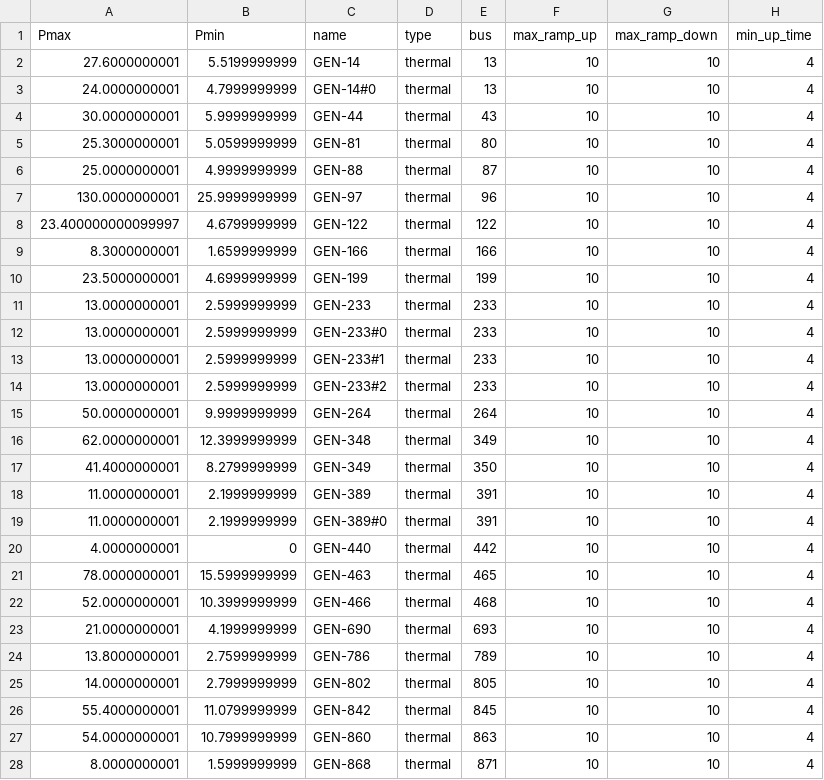
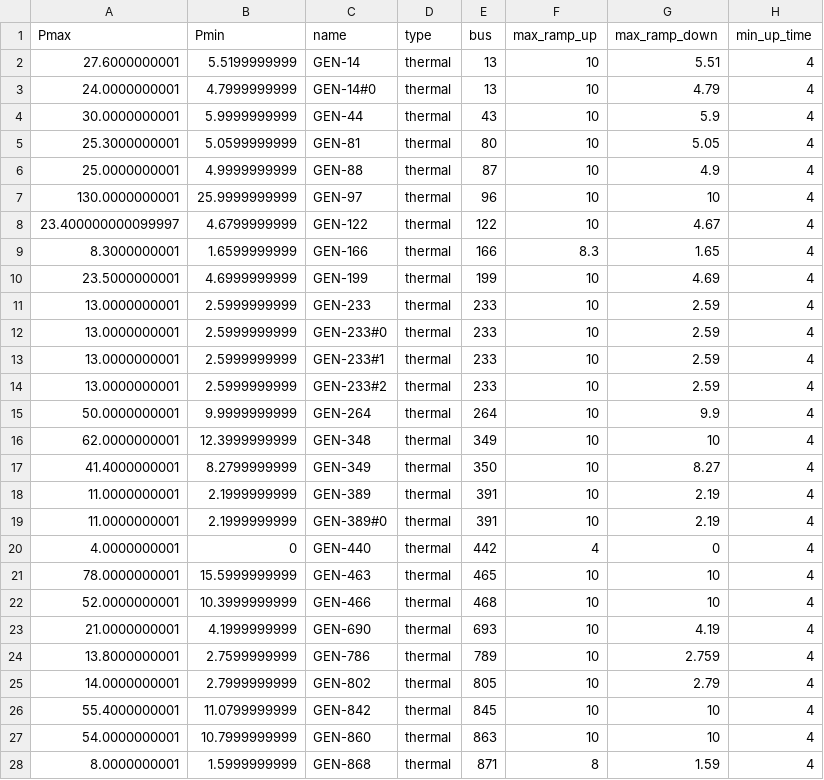
Before and after one commit to powsybl/pypowsybl-grid2opbackend, a CSV file: src/data_test/Test_1888rte/prods_charac.csv, drawn as a sheet; only a part is shown; the diff covers the shown part only; the diff names each change by its address in the sheet, - before the commit and + after, or states it on an @@ line.

Commit message:
[RT] Changement des parmaètres pour respecter les limitations imposées par Grid2op

```diff
--- a/src/data_test/Test_1888rte/prods_charac.csv
+++ b/src/data_test/Test_1888rte/prods_charac.csv
-G2 (max_ramp_down): 10
+G2 (max_ramp_down): 5.51
-G3 (max_ramp_down): 10
+G3 (max_ramp_down): 4.79
-G4 (max_ramp_down): 10
+G4 (max_ramp_down): 5.9
-G5 (max_ramp_down): 10
+G5 (max_ramp_down): 5.05
-G6 (max_ramp_down): 10
+G6 (max_ramp_down): 4.9
-G8 (max_ramp_down): 10
+G8 (max_ramp_down): 4.67
-F9 (max_ramp_up): 10
+F9 (max_ramp_up): 8.3
-G9 (max_ramp_down): 10
+G9 (max_ramp_down): 1.65
-G10 (max_ramp_down): 10
+G10 (max_ramp_down): 4.69
-G11:G14 (max_ramp_down): 10
+G11:G14 (max_ramp_down): 2.59
-G15 (max_ramp_down): 10
+G15 (max_ramp_down): 9.9
-G17 (max_ramp_down): 10
+G17 (max_ramp_down): 8.27
-G18:G19 (max_ramp_down): 10
+G18:G19 (max_ramp_down): 2.19
-F20 (max_ramp_up): 10
+F20 (max_ramp_up): 4
-G20 (max_ramp_down): 10
+G20 (max_ramp_down): 0
-G23 (max_ramp_down): 10
+G23 (max_ramp_down): 4.19
-G24 (max_ramp_down): 10
+G24 (max_ramp_down): 2.759
-G25 (max_ramp_down): 10
+G25 (max_ramp_down): 2.79
-F28 (max_ramp_up): 10
+F28 (max_ramp_up): 8
-G28 (max_ramp_down): 10
+G28 (max_ramp_down): 1.59
```
Also changed, not shown: 111 edited cells elsewhere in this file.
